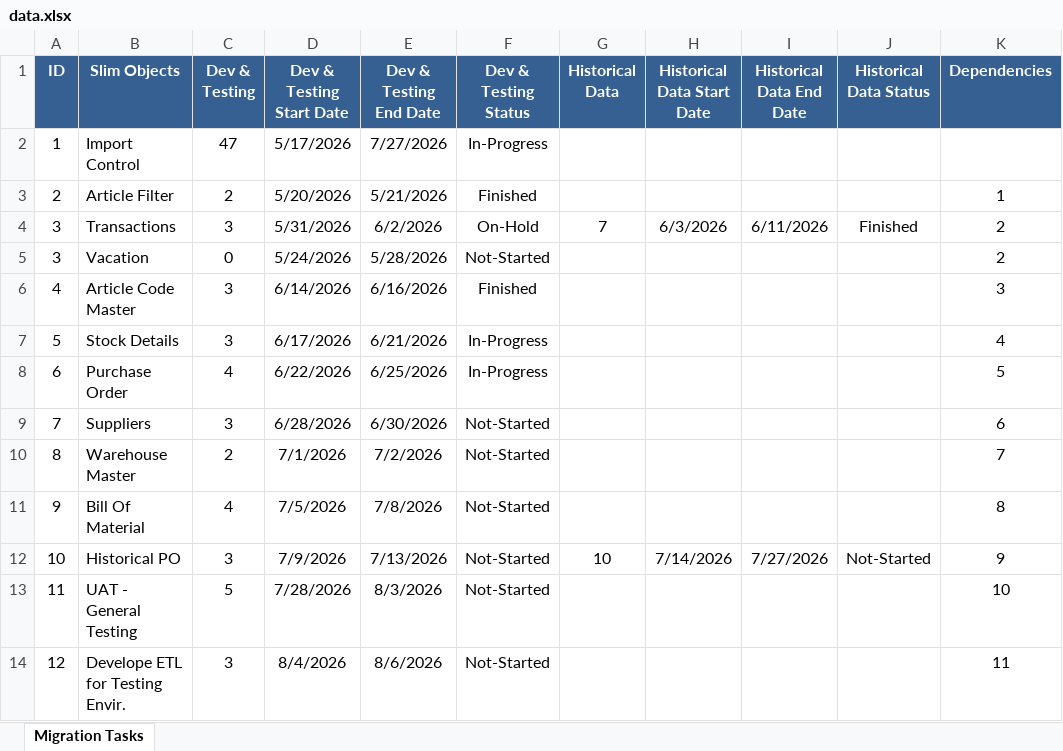
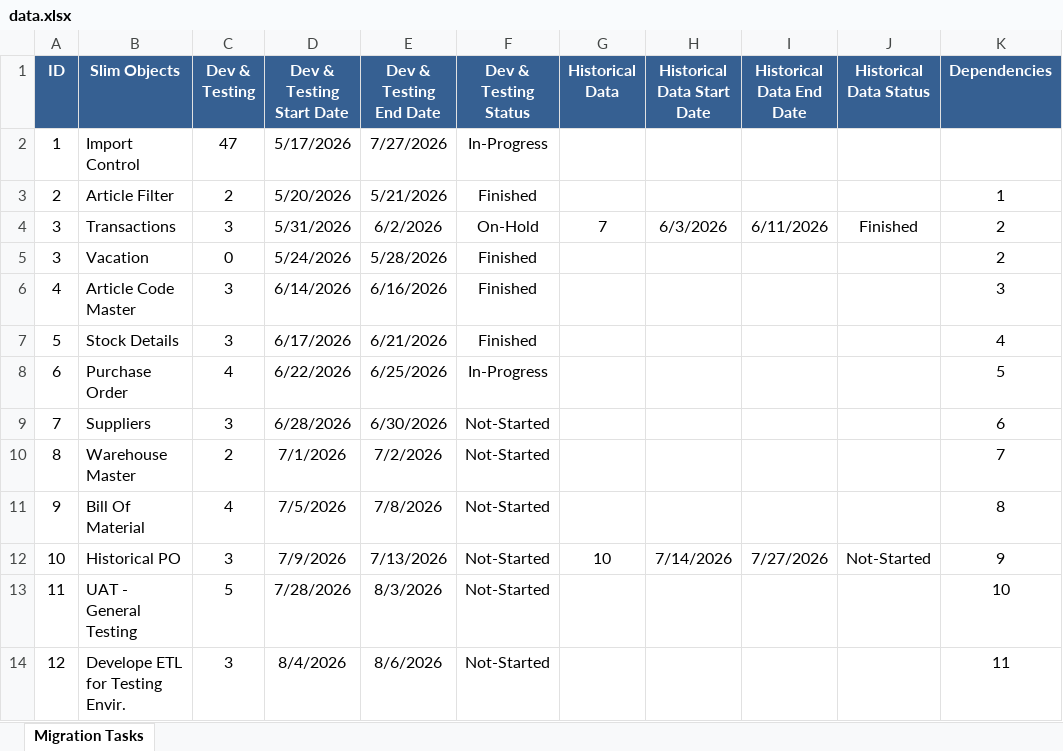
Before and after one commit to minaGalil/Trolley-Slimstock-Project, an Excel workbook: data.xlsx, sheet Migration Tasks, drawn as a sheet; values as stored, in another font and other column widths than the file's, no borders; the diff names each change by its address in the sheet, - before the commit and + after, or states it on an @@ line.

Commit message:
New Update

```diff
--- a/data.xlsx (sheet Migration Tasks)
+++ b/data.xlsx (sheet Migration Tasks)
-F5 (Dev & Testing Status): Not-Started
+F5 (Dev & Testing Status): Finished
-F7 (Dev & Testing Status): In-Progress
+F7 (Dev & Testing Status): Finished
```
